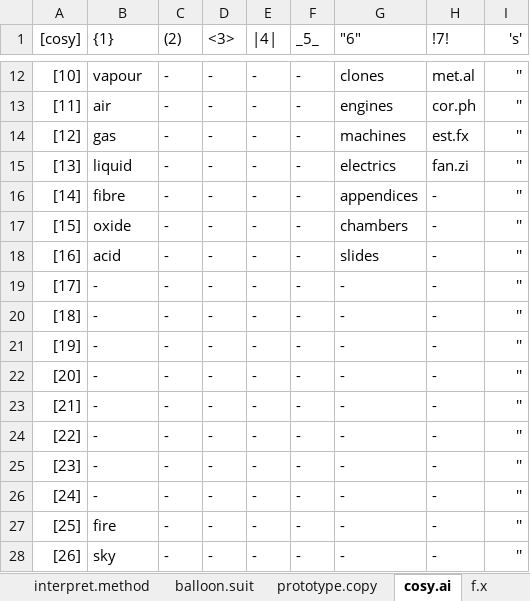
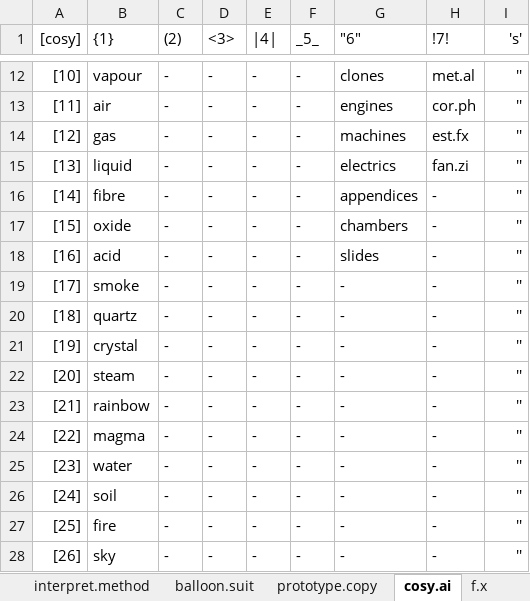
Before and after one commit to openroot/iceKnives32, an Excel workbook: iceKnives32/Offline Documents (Periodic)/iceKnives32.xlsx, sheet cosy.ai, drawn as a sheet; only a part is shown, gaps mark what is left out; values as stored, in another font and other column widths than the file's, no borders; charts and pictures not drawn; the diff names each change by its address in the sheet, - before the commit and + after, or states it on an @@ line.

```diff
--- a/iceKnives32/Offline Documents (Periodic)/iceKnives32.xlsx (sheet cosy.ai)
+++ b/iceKnives32/Offline Documents (Periodic)/iceKnives32.xlsx (sheet cosy.ai)
-B19 ({1}): -
+B19 ({1}): smoke
-B20 ({1}): -
+B20 ({1}): quartz
-B21 ({1}): -
+B21 ({1}): crystal
-B22 ({1}): -
+B22 ({1}): steam
-B23 ({1}): -
+B23 ({1}): rainbow
-B24 ({1}): -
+B24 ({1}): magma
-B25 ({1}): -
+B25 ({1}): water
-B26 ({1}): -
+B26 ({1}): soil
```
Also changed, not shown: 3 other files.
